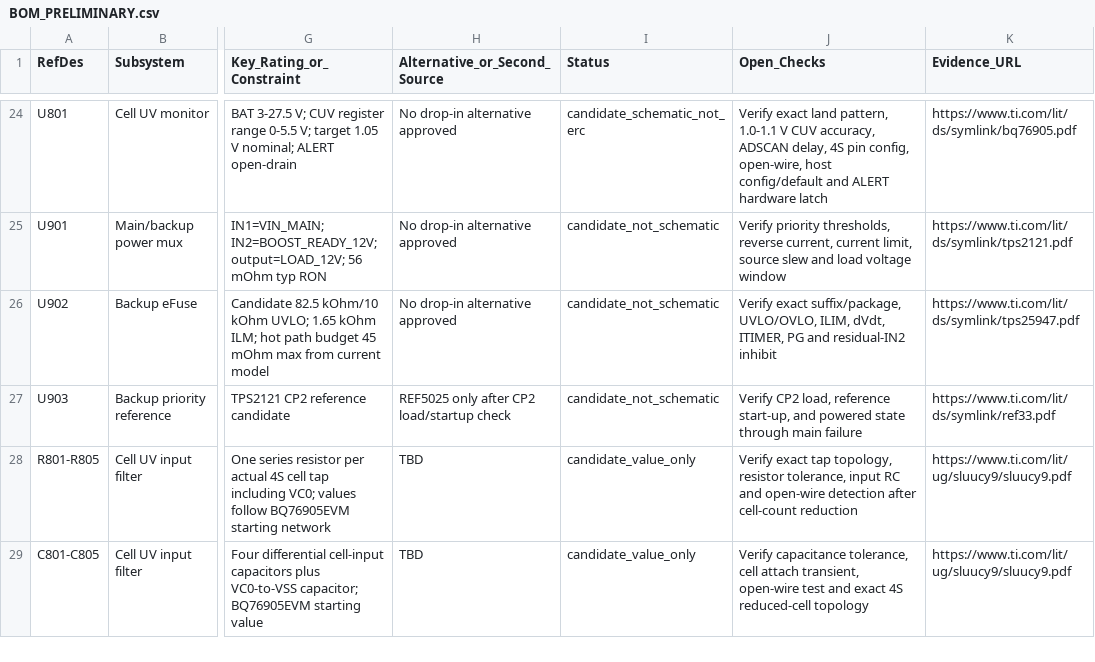
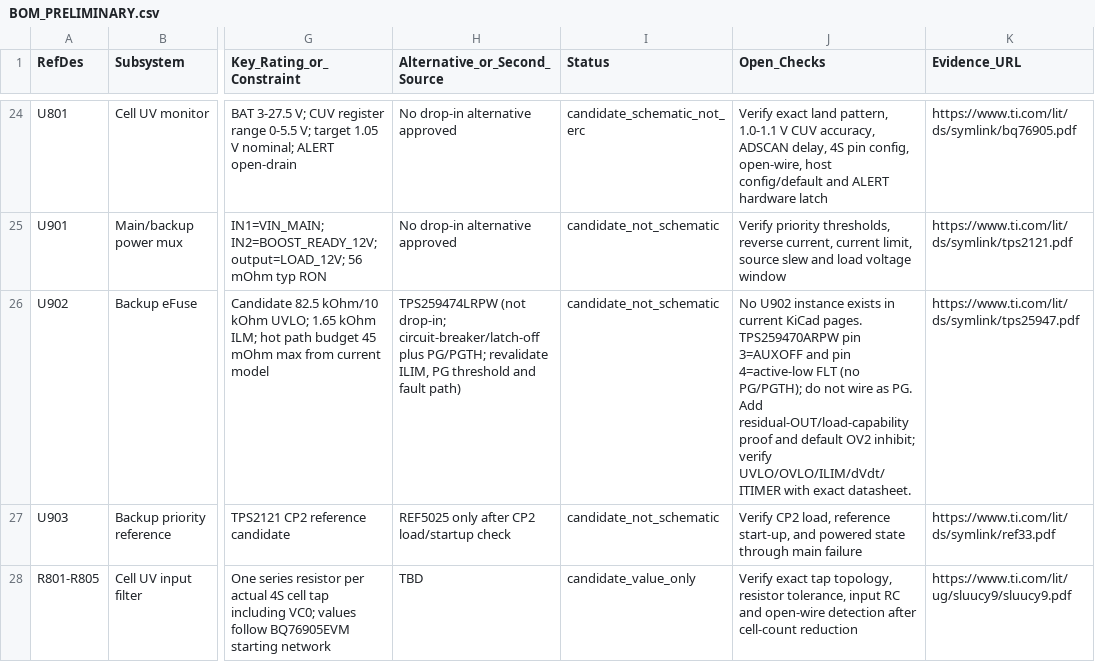
Before and after one commit to tortletortle/supercap-ups, a CSV file: hardware/kicad/BOM_PRELIMINARY.csv, drawn as a sheet; only a part is shown, gaps mark what is left out; the shorter side is filled out with more unchanged rows; the diff names each change by its address in the sheet, - before the commit and + after, or states it on an @@ line.

Commit message:
docs: correct U902 variant status pins and record latch-off alternative

```diff
--- a/hardware/kicad/BOM_PRELIMINARY.csv
+++ b/hardware/kicad/BOM_PRELIMINARY.csv
-H26 (Alternative_or_Second_Source): No drop-in alternative approved
+H26 (Alternative_or_Second_Source): TPS259474LRPW (not drop-in; circuit-breaker/latch-off plus PG/PGTH; revalidate ILIM, PG threshold and fault path)
-J26 (Open_Checks): Verify exact suffix/package, UVLO/OVLO, ILIM, dVdt, ITIMER, PG and residual-IN2 inhibit
+J26 (Open_Checks): No U902 instance exists in current KiCad pages. TPS259470ARPW pin 3=AUXOFF and pin 4=active-low FLT (no PG/PGTH); do not wire as PG. Add residual-OUT/load-capability proof and default OV2 inhibit; verify UVLO/OVLO/ILIM/dVdt/ITIMER with exact datasheet.
```
